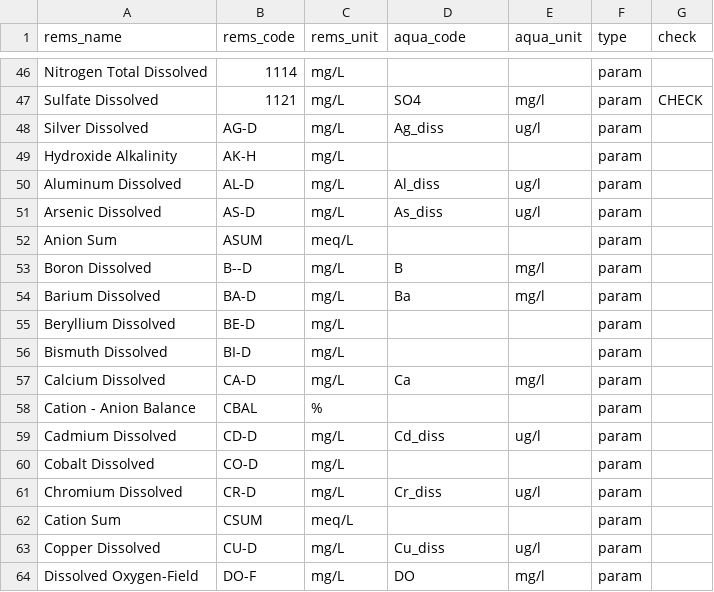
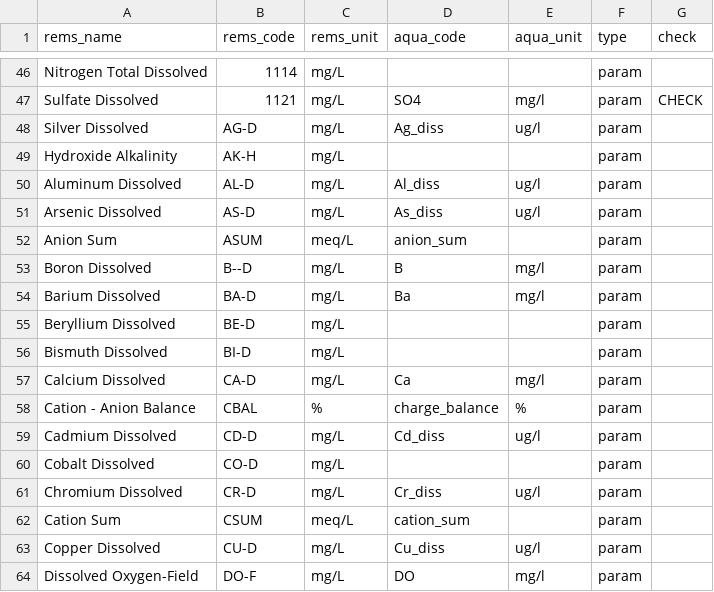
Before and after one commit to bcgov/bcgwcat, a CSV file: data-raw/params_list.csv, drawn as a sheet; only a part is shown, gaps mark what is left out.

Commit message:
Update to match rems v0.6.0, use rems charge balance, add K to meq, bump version, add NEWS

```diff
--- a/data-raw/params_list.csv
+++ b/data-raw/params_list.csv
@@ -51,3 +51,3 @@ Aluminum Dissolved,AL-D,mg/L,Al_diss,ug/l,param,
 Arsenic Dissolved,AS-D,mg/L,As_diss,ug/l,param,
-Anion Sum,ASUM,meq/L,,,param,
+Anion Sum,ASUM,meq/L,anion_sum,,param,
 Boron Dissolved,B--D,mg/L,B,mg/l,param,
@@ -57,3 +57,3 @@ Bismuth Dissolved,BI-D,mg/L,,,param,
 Calcium Dissolved,CA-D,mg/L,Ca,mg/l,param,
-Cation - Anion Balance,CBAL,%,,,param,
+Cation - Anion Balance,CBAL,%,charge_balance,%,param,
 Cadmium Dissolved,CD-D,mg/L,Cd_diss,ug/l,param,
@@ -61,3 +61,3 @@ Cobalt Dissolved,CO-D,mg/L,,,param,
 Chromium Dissolved,CR-D,mg/L,Cr_diss,ug/l,param,
-Cation Sum,CSUM,meq/L,,,param,
+Cation Sum,CSUM,meq/L,cation_sum,,param,
 Copper Dissolved,CU-D,mg/L,Cu_diss,ug/l,param,
```
Also changed, not shown: 12 other files.
